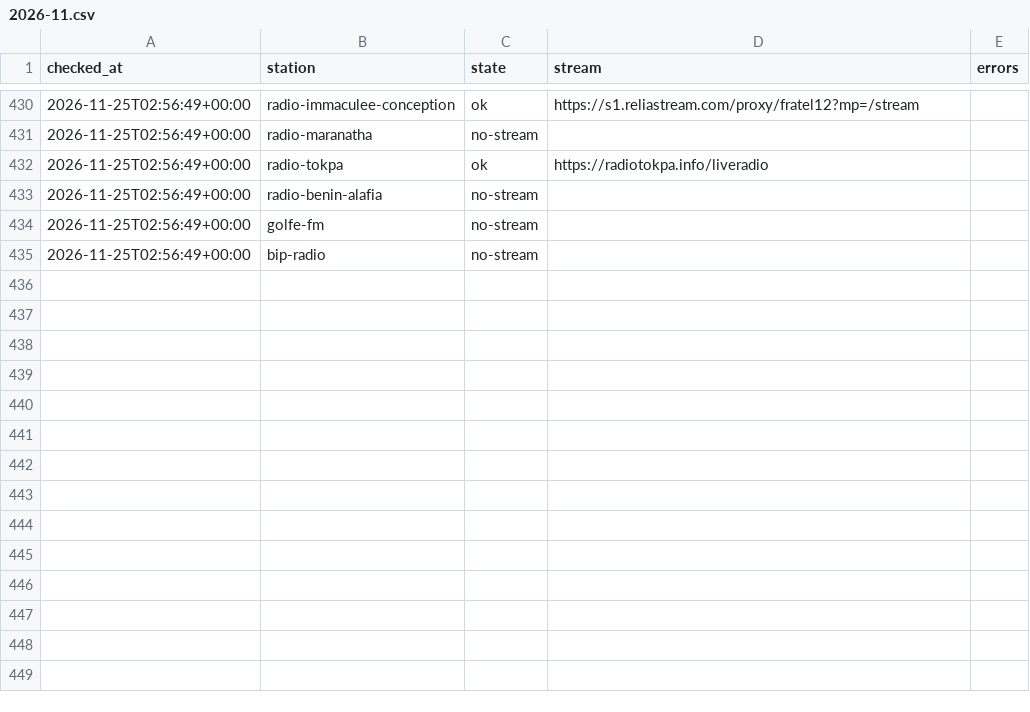
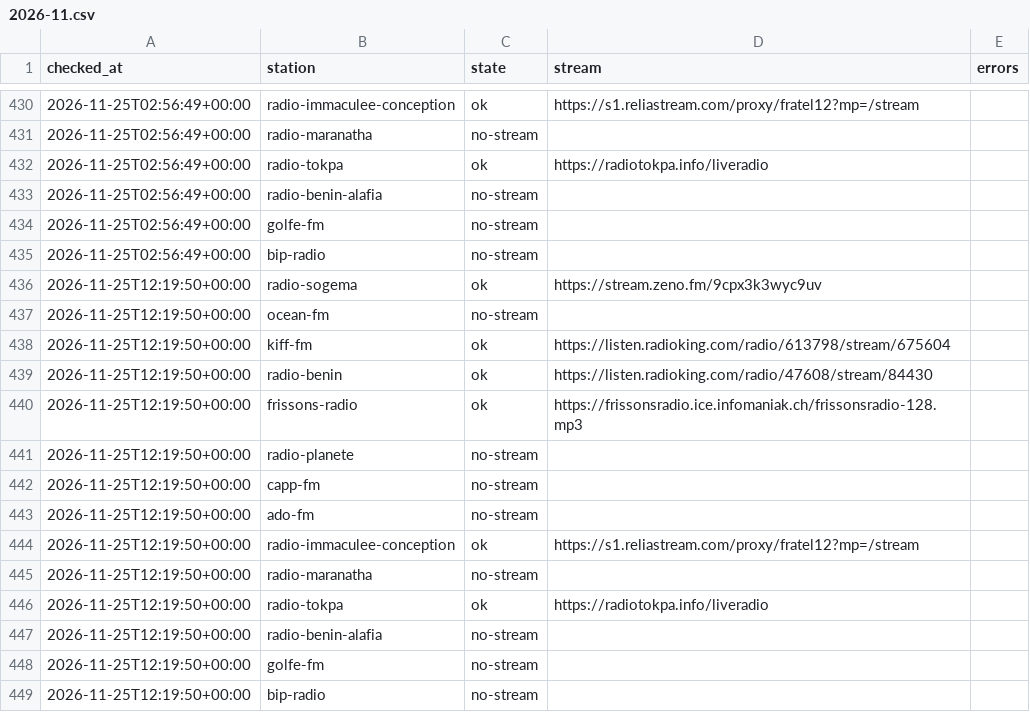
Before and after one commit to yaasiin-ayeva/opendial, a CSV file: log/bj/cotonou/2026-11.csv, drawn as a sheet; only a part is shown, gaps mark what is left out; the diff names each change by its address in the sheet, - before the commit and + after, or states it on an @@ line.

```diff
--- a/log/bj/cotonou/2026-11.csv
+++ b/log/bj/cotonou/2026-11.csv
+row 436: 2026-11-25T12:19:50+00:00 | radio-sogema | ok | https://stream.zeno.fm/9cpx3k3wyc9uv
+row 437: 2026-11-25T12:19:50+00:00 | ocean-fm | no-stream
+row 438: 2026-11-25T12:19:50+00:00 | kiff-fm | ok | https://listen.radioking.com/radio/613798/stream/675604
+row 439: 2026-11-25T12:19:50+00:00 | radio-benin | ok | https://listen.radioking.com/radio/47608/stream/84430
+row 440: 2026-11-25T12:19:50+00:00 | frissons-radio | ok | https://frissonsradio.ice.infomaniak.ch/frissonsradio-128.mp3
+row 441: 2026-11-25T12:19:50+00:00 | radio-planete | no-stream
+row 442: 2026-11-25T12:19:50+00:00 | capp-fm | no-stream
+row 443: 2026-11-25T12:19:50+00:00 | ado-fm | no-stream
+row 444: 2026-11-25T12:19:50+00:00 | radio-immaculee-conception | ok | https://s1.reliastream.com/proxy/fratel12?mp=/stream
+row 445: 2026-11-25T12:19:50+00:00 | radio-maranatha | no-stream
+row 446: 2026-11-25T12:19:50+00:00 | radio-tokpa | ok | https://radiotokpa.info/liveradio
+row 447: 2026-11-25T12:19:50+00:00 | radio-benin-alafia | no-stream
+row 448: 2026-11-25T12:19:50+00:00 | golfe-fm | no-stream
+row 449: 2026-11-25T12:19:50+00:00 | bip-radio | no-stream
```
Also changed, not shown: log/gh/accra/2026-11.csv, log/tg/lome/2026-11.csv, 4 other files.
